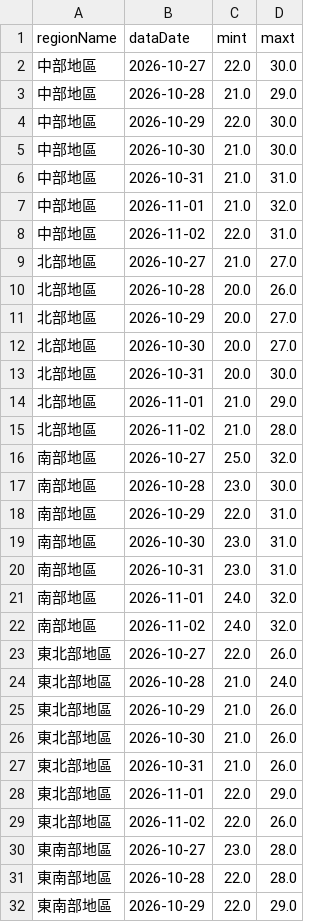
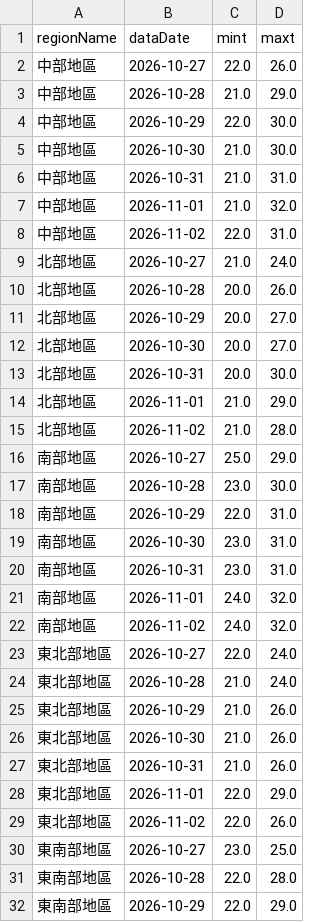
Before and after one commit to A0966411725-png/HW1-CWA-Weather, a CSV file: weather_data.csv, drawn as a sheet; only a part is shown; the diff covers the shown part only.

```diff
--- a/weather_data.csv
+++ b/weather_data.csv
@@ -1,3 +1,3 @@
 regionName,dataDate,mint,maxt
-中部地區,2026-10-27,22.0,30.0
+中部地區,2026-10-27,22.0,26.0
 中部地區,2026-10-28,21.0,29.0
@@ -8,3 +8,3 @@
 中部地區,2026-11-02,22.0,31.0
-北部地區,2026-10-27,21.0,27.0
+北部地區,2026-10-27,21.0,24.0
 北部地區,2026-10-28,20.0,26.0
@@ -15,3 +15,3 @@
 北部地區,2026-11-02,21.0,28.0
-南部地區,2026-10-27,25.0,32.0
+南部地區,2026-10-27,25.0,29.0
 南部地區,2026-10-28,23.0,30.0
@@ -22,3 +22,3 @@
 南部地區,2026-11-02,24.0,32.0
-東北部地區,2026-10-27,22.0,26.0
+東北部地區,2026-10-27,22.0,24.0
 東北部地區,2026-10-28,21.0,24.0
@@ -29,3 +29,3 @@
 東北部地區,2026-11-02,22.0,26.0
-東南部地區,2026-10-27,23.0,28.0
+東南部地區,2026-10-27,23.0,25.0
 東南部地區,2026-10-28,22.0,28.0
```
Also changed, not shown: 1 edited cell elsewhere in this file, 1 other file.
